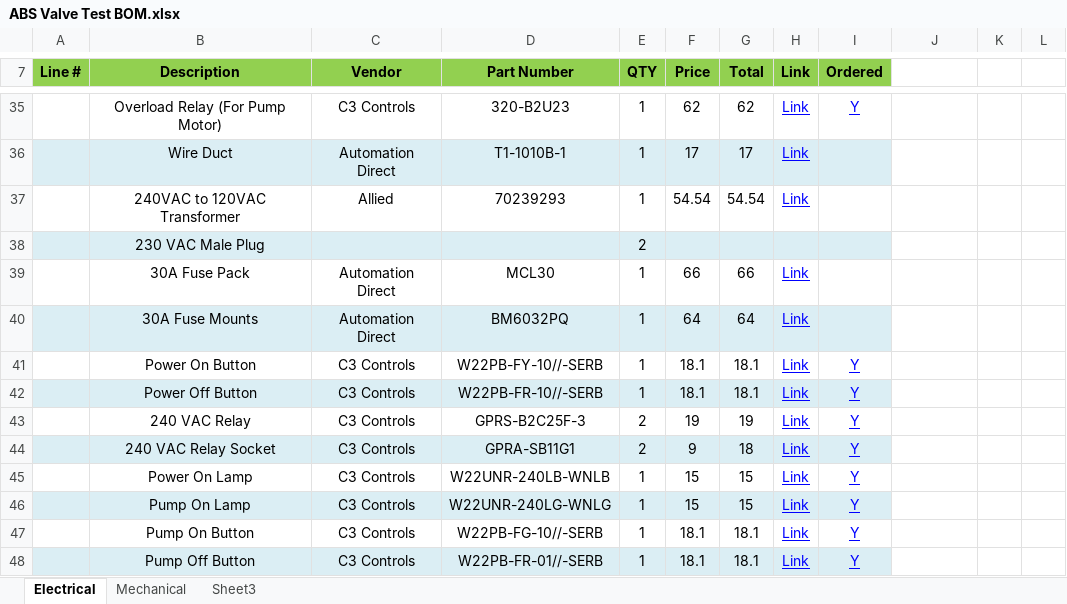
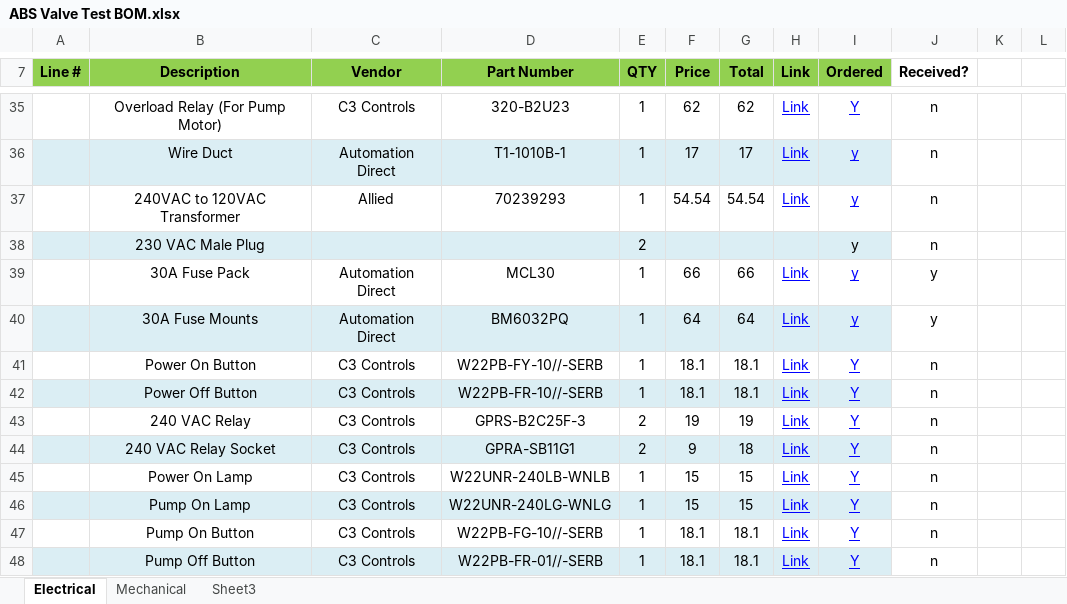
Before and after one commit to jmaltby/Current_Gen_ABS_Valve_Test, an Excel workbook: ABS Valve Test BOM.xlsx, sheet Electrical, drawn as a sheet; only a part is shown, gaps mark what is left out; values as stored, in another font and other column widths than the file's, no borders; the diff covers the shown part only; the diff names each change by its address in the sheet, - before the commit and + after, or states it on an @@ line.

```diff
--- a/ABS Valve Test BOM.xlsx (sheet Electrical)
+++ b/ABS Valve Test BOM.xlsx (sheet Electrical)
-J7: (empty)
+J7: Received?
-J35:J38 (Received?): (empty)
+J35:J38 (Received?): n
-I36:I40 (Ordered): (empty)
+I36:I40 (Ordered): y
-J39:J40 (Received?): (empty)
+J39:J40 (Received?): y
-J41:J48 (Received?): (empty)
+J41:J48 (Received?): n
```
Also changed, not shown: 54 edited cells elsewhere in this sheet, sheet Mechanical, 6 other files.
